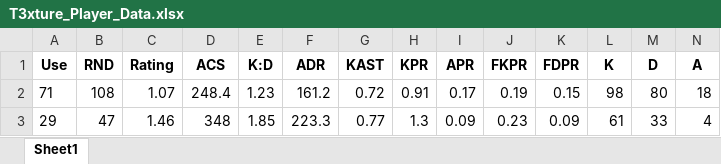
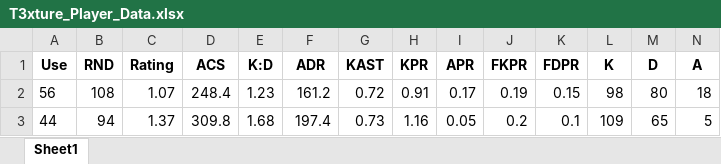
Before and after one commit to ButterM-40/E-Sports-Pedictions, an Excel workbook: Player_Data/T3xture_Player_Data.xlsx, sheet Sheet1, drawn as a sheet; only a part is shown; values as stored, in another font and other column widths than the file's, no borders; removed rows and columns are numbered as before the commit, all else as after; rows hold the shown columns only; the diff names each change by its address in the sheet, - before the commit and + after, or states it on an @@ line.

```diff
--- a/Player_Data/T3xture_Player_Data.xlsx (sheet Sheet1)
+++ b/Player_Data/T3xture_Player_Data.xlsx (sheet Sheet1)
-A2 (Use): 71
+A2 (Use): 56
-row 3: 29 | 47 | 1.46 | 348 | 1.85 | 223.3 | 0.77 | 1.3 | 0.09 | 0.23 | 0.09 | 61 | 33 | 4
+row 3: 44 | 94 | 1.37 | 309.8 | 1.68 | 197.4 | 0.73 | 1.16 | 0.05 | 0.2 | 0.1 | 109 | 65 | 5
```
Also changed, not shown: Player_Data/Karon_Player_Data.xlsx, Player_Data/Lakia_Player_Data.xlsx, 11 other files.
